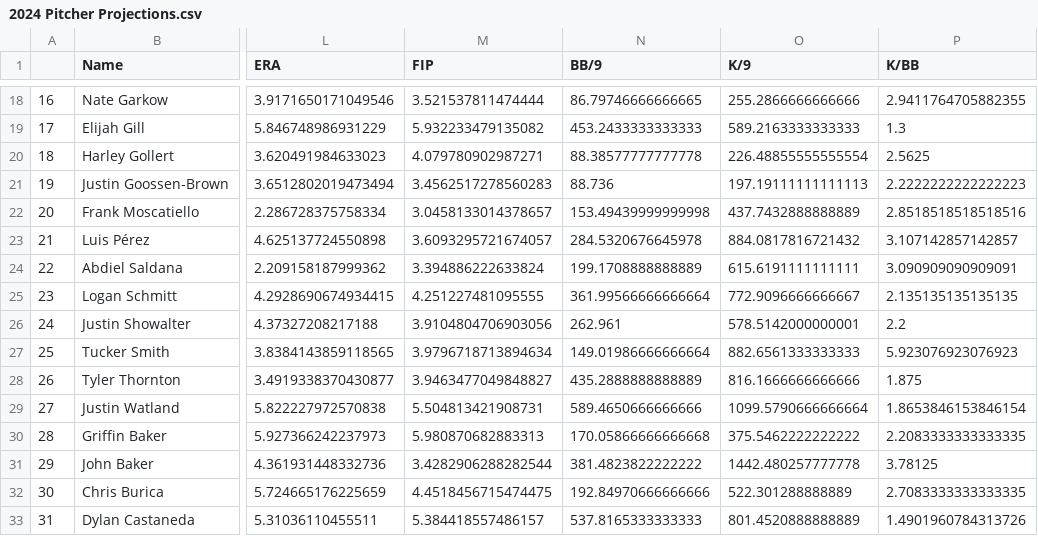
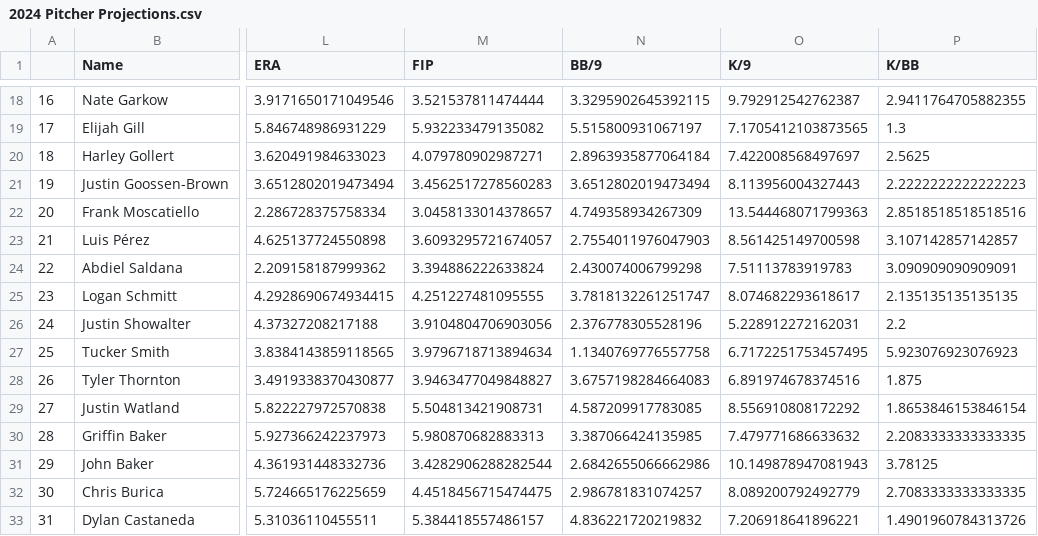
Before and after one commit to jack-kelly-12/Frontier-League-Savant, a CSV file: csvs/2024 Pitcher Projections.csv, drawn as a sheet; only a part is shown, gaps mark what is left out; the diff covers the shown part only; the diff names each change by its address in the sheet, - before the commit and + after, or states it on an @@ line.

```diff
--- a/csvs/2024 Pitcher Projections.csv
+++ b/csvs/2024 Pitcher Projections.csv
-N18 (BB/9): 86.79746666666665
+N18 (BB/9): 3.3295902645392115
-O18 (K/9): 255.2866666666666
+O18 (K/9): 9.792912542762387
-N19 (BB/9): 453.2433333333333
+N19 (BB/9): 5.515800931067197
-O19 (K/9): 589.2163333333333
+O19 (K/9): 7.1705412103873565
-N20 (BB/9): 88.38577777777778
+N20 (BB/9): 2.8963935877064184
-O20 (K/9): 226.48855555555554
+O20 (K/9): 7.422008568497697
-N21 (BB/9): 88.736
+N21 (BB/9): 3.6512802019473494
-O21 (K/9): 197.19111111111113
+O21 (K/9): 8.113956004327443
-N22 (BB/9): 153.49439999999998
+N22 (BB/9): 4.749358934267309
-O22 (K/9): 437.7432888888889
+O22 (K/9): 13.544468071799363
-N23 (BB/9): 284.5320676645978
+N23 (BB/9): 2.7554011976047903
-O23 (K/9): 884.0817816721432
+O23 (K/9): 8.561425149700598
-N24 (BB/9): 199.1708888888889
+N24 (BB/9): 2.430074006799298
-O24 (K/9): 615.6191111111111
+O24 (K/9): 7.51113783919783
-N25 (BB/9): 361.99566666666664
+N25 (BB/9): 3.7818132261251747
-O25 (K/9): 772.9096666666667
+O25 (K/9): 8.074682293618617
-N26 (BB/9): 262.961
+N26 (BB/9): 2.376778305528196
-O26 (K/9): 578.5142000000001
+O26 (K/9): 5.228912272162031
-N27 (BB/9): 149.01986666666664
+N27 (BB/9): 1.1340769776557758
-O27 (K/9): 882.6561333333333
+O27 (K/9): 6.7172251753457495
-N28 (BB/9): 435.2888888888889
+N28 (BB/9): 3.6757198284664083
-O28 (K/9): 816.1666666666666
+O28 (K/9): 6.891974678374516
-N29 (BB/9): 589.4650666666666
+N29 (BB/9): 4.587209917783085
-O29 (K/9): 1099.5790666666664
+O29 (K/9): 8.556910808172292
-N30 (BB/9): 170.05866666666668
+N30 (BB/9): 3.387066424135985
-O30 (K/9): 375.5462222222222
+O30 (K/9): 7.479771686633632
-N31 (BB/9): 381.4823822222222
+N31 (BB/9): 2.6842655066662986
-O31 (K/9): 1442.480257777778
+O31 (K/9): 10.149878947081943
-N32 (BB/9): 192.84970666666666
+N32 (BB/9): 2.986781831074257
-O32 (K/9): 522.301288888889
+O32 (K/9): 8.089200792492779
-N33 (BB/9): 537.8165333333333
+N33 (BB/9): 4.836221720219832
-O33 (K/9): 801.4520888888889
+O33 (K/9): 7.206918641896221
```
Also changed, not shown: 164 edited cells elsewhere in this file.
